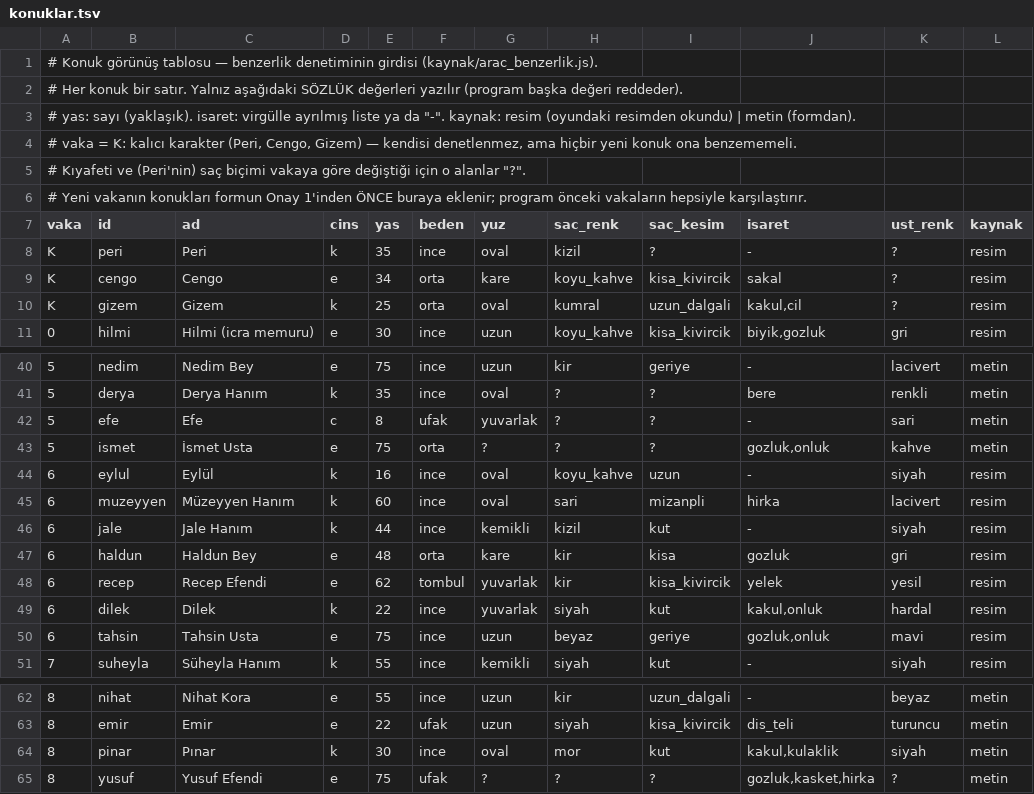
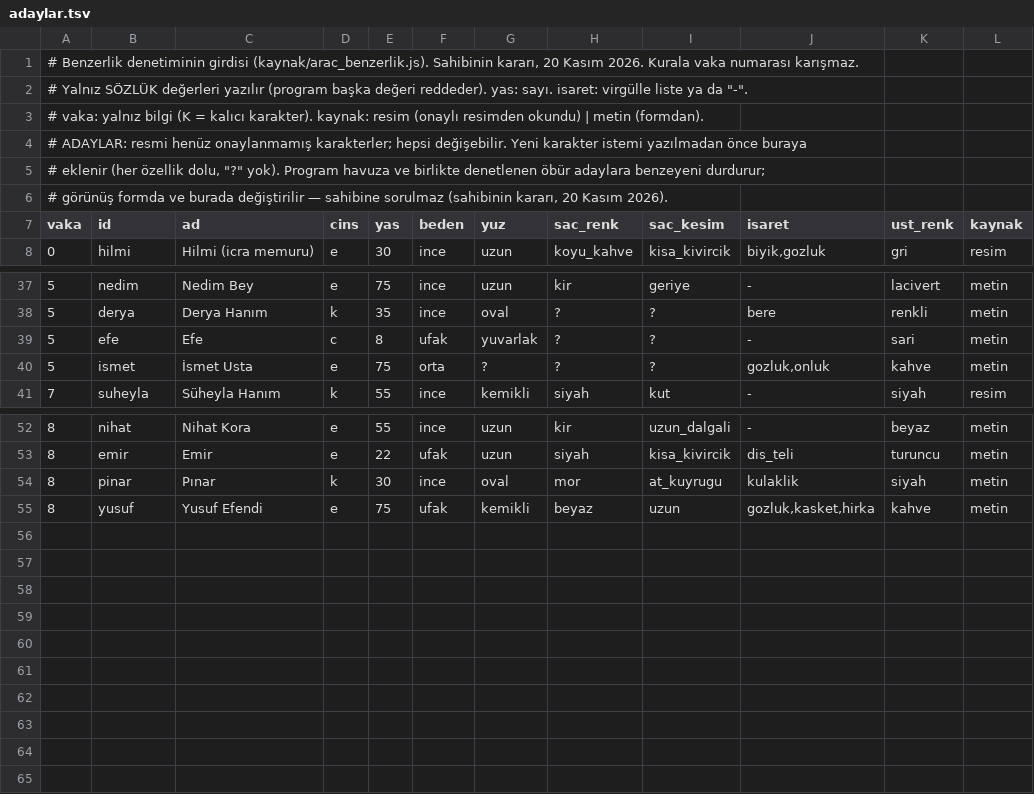
Before and after one commit to barbarosgursu-sudo/paravan, a TSV file: sablon/kurallar/benzerlik/adaylar.tsv (was sablon/kurallar/benzerlik/konuklar.tsv), drawn as a sheet; only a part is shown, gaps mark what is left out; the diff covers the shown part only.

```diff
--- a/sablon/kurallar/benzerlik/konuklar.tsv
+++ b/sablon/kurallar/benzerlik/adaylar.tsv
@@ -1,11 +1,8 @@
-# Konuk görünüş tablosu — benzerlik denetiminin girdisi (kaynak/arac_benzerlik.js).
-# Her konuk bir satır. Yalnız aşağıdaki SÖZLÜK değerleri yazılır (program başka değeri reddeder).
-# yas: sayı (yaklaşık). isaret: virgülle ayrılmış liste ya da "-". kaynak: resim (oyundaki resimden okundu) | metin (formdan).
-# vaka = K: kalıcı karakter (Peri, Cengo, Gizem) — kendisi denetlenmez, ama hiçbir yeni konuk ona benzememeli.
-#   Kıyafeti ve (Peri'nin) saç biçimi vakaya göre değiştiği için o alanlar "?".
-# Yeni vakanın konukları formun Onay 1'inden ÖNCE buraya eklenir; program önceki vakaların hepsiyle karşılaştırır.
+# Benzerlik denetiminin girdisi (kaynak/arac_benzerlik.js). Sahibinin kararı, 20 Kasım 2026. Kurala vaka numarası karışmaz.
+# Yalnız SÖZLÜK değerleri yazılır (program başka değeri reddeder). yas: sayı. isaret: virgülle liste ya da "-".
+# vaka: yalnız bilgi (K = kalıcı karakter). kaynak: resim (onaylı resimden okundu) | metin (formdan).
+# ADAYLAR: resmi henüz onaylanmamış karakterler; hepsi değişebilir. Yeni karakter istemi yazılmadan önce buraya
+# eklenir (her özellik dolu, "?" yok). Program havuza ve birlikte denetlenen öbür adaylara benzeyeni durdurur;
+# görünüş formda ve burada değiştirilir — sahibine sorulmaz (sahibinin kararı, 20 Kasım 2026).
 vaka	id	ad	cins	yas	beden	yuz	sac_renk	sac_kesim	isaret	ust_renk	kaynak
-K	peri	Peri	k	35	ince	oval	kizil	?	-	?	resim
-K	cengo	Cengo	e	34	orta	kare	koyu_kahve	kisa_kivircik	sakal	?	resim
-K	gizem	Gizem	k	25	orta	oval	kumral	uzun_dalgali	kakul,cil	?	resim
 0	hilmi	Hilmi (icra memuru)	e	30	ince	uzun	koyu_kahve	kisa_kivircik	biyik,gozluk	gri	resim
@@ -43,9 +40,2 @@ K	gizem	Gizem	k	25	orta	oval	kumral	uzun_dalgali	kakul,cil	?	resim
 5	ismet	İsmet Usta	e	75	orta	?	?	?	gozluk,onluk	kahve	metin
-6	eylul	Eylül	k	16	ince	oval	koyu_kahve	uzun	-	siyah	resim
-6	muzeyyen	Müzeyyen Hanım	k	60	ince	oval	sari	mizanpli	hirka	lacivert	resim
-6	jale	Jale Hanım	k	44	ince	kemikli	kizil	kut	-	siyah	resim
-6	haldun	Haldun Bey	e	48	orta	kare	kir	kisa	gozluk	gri	resim
-6	recep	Recep Efendi	e	62	tombul	yuvarlak	kir	kisa_kivircik	yelek	yesil	resim
-6	dilek	Dilek	k	22	ince	yuvarlak	siyah	kut	kakul,onluk	hardal	resim
-6	tahsin	Tahsin Usta	e	75	ince	uzun	beyaz	geriye	gozluk,onluk	mavi	resim
 7	suheyla	Süheyla Hanım	k	55	ince	kemikli	siyah	kut	-	siyah	resim
@@ -63,3 +53,3 @@ K	gizem	Gizem	k	25	orta	oval	kumral	uzun_dalgali	kakul,cil	?	resim
 8	emir	Emir	e	22	ufak	uzun	siyah	kisa_kivircik	dis_teli	turuncu	metin
-8	pinar	Pınar	k	30	ince	oval	mor	kut	kakul,kulaklik	siyah	metin
-8	yusuf	Yusuf Efendi	e	75	ufak	?	?	?	gozluk,kasket,hirka	?	metin
+8	pinar	Pınar	k	30	ince	oval	mor	at_kuyrugu	kulaklik	siyah	metin
+8	yusuf	Yusuf Efendi	e	75	ufak	kemikli	beyaz	uzun	gozluk,kasket,hirka	kahve	metin
```
Also changed, not shown: 1 edited cell elsewhere in this file, 10 other files.
